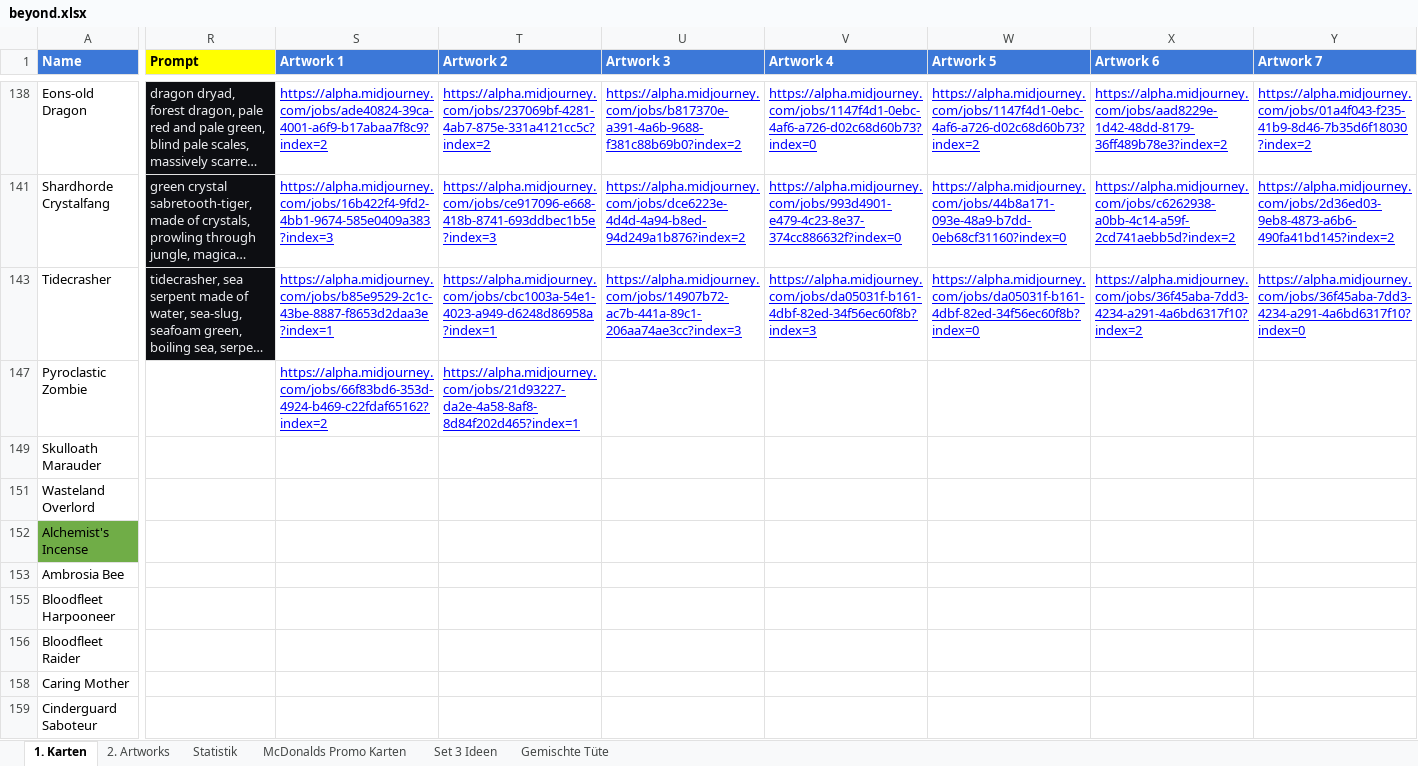
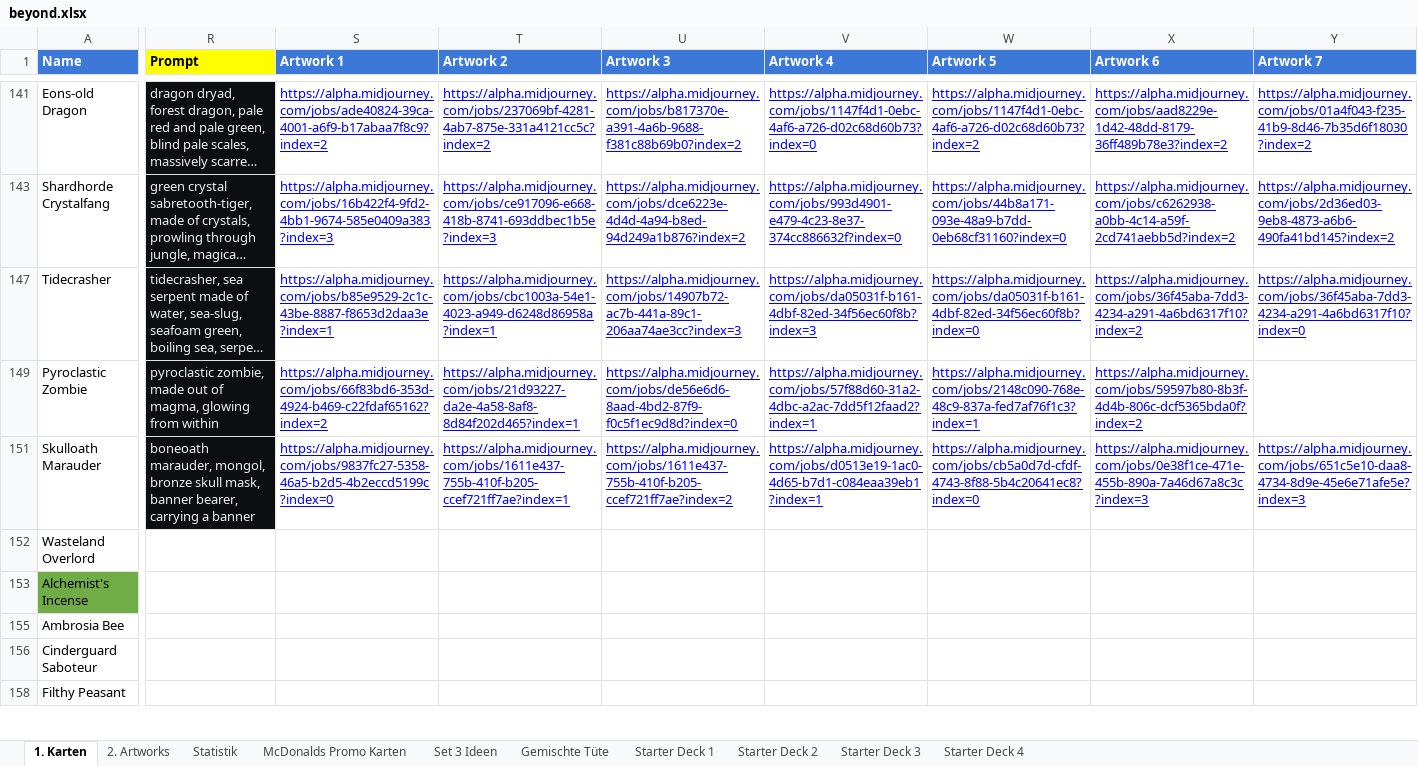
Before and after one commit to nonbiristudios/ShardsOfBeyond-v2, an Excel workbook: card-data/beyond.xlsx, sheet 1. Karten, drawn as a sheet; only a part is shown, gaps mark what is left out; the shorter side is filled out with more unchanged rows; long unchanged cells end in …; values as stored, in another font and other column widths than the file's, no borders; charts and pictures and conditional formats not drawn; addresses are those after the commit; the diff covers the shown part only; the diff names each change by its address in the sheet, - before the commit and + after, or states it on an @@ line.

```diff
--- a/card-data/beyond.xlsx (sheet 1. Karten)
+++ b/card-data/beyond.xlsx (sheet 1. Karten)
+sheet tab: Starter Deck 1
+sheet tab: Starter Deck 2
+sheet tab: Starter Deck 3
+sheet tab: Starter Deck 4
-R149 (Prompt): (empty)
+R149 (Prompt): pyroclastic zombie, made out of magma, glowing from within
-R149 fill: none
+R149 fill: #0D0E12
-U149 (Artwork 3): (empty)
+U149 (Artwork 3): https://alpha.midjourney.com/jobs/de56e6d6-8aad-4bd2-87f9-f0c5f1ec9d8d?index=0
-V149 (Artwork 4): (empty)
+V149 (Artwork 4): https://alpha.midjourney.com/jobs/57f88d60-31a2-4dbc-a2ac-7dd5f12faad2?index=1
-W149 (Artwork 5): (empty)
+W149 (Artwork 5): https://alpha.midjourney.com/jobs/2148c090-768e-48c9-837a-fed7af76f1c3?index=1
-X149 (Artwork 6): (empty)
+X149 (Artwork 6): https://alpha.midjourney.com/jobs/59597b80-8b3f-4d4b-806c-dcf5365bda0f?index=2
-R151 (Prompt): (empty)
+R151 (Prompt): boneoath marauder, mongol, bronze skull mask, banner bearer, carrying a banner
-R151 fill: none
+R151 fill: #0D0E12
-S151 (Artwork 1): (empty)
+S151 (Artwork 1): https://alpha.midjourney.com/jobs/9837fc27-5358-46a5-b2d5-4b2eccd5199c?index=0
-T151 (Artwork 2): (empty)
+T151 (Artwork 2): https://alpha.midjourney.com/jobs/1611e437-755b-410f-b205-ccef721ff7ae?index=1
-U151 (Artwork 3): (empty)
+U151 (Artwork 3): https://alpha.midjourney.com/jobs/1611e437-755b-410f-b205-ccef721ff7ae?index=2
-V151 (Artwork 4): (empty)
+V151 (Artwork 4): https://alpha.midjourney.com/jobs/d0513e19-1ac0-4d65-b7d1-c084eaa39eb1?index=1
-W151 (Artwork 5): (empty)
+W151 (Artwork 5): https://alpha.midjourney.com/jobs/cb5a0d7d-cfdf-4743-8f88-5b4c20641ec8?index=0
-X151 (Artwork 6): (empty)
+X151 (Artwork 6): https://alpha.midjourney.com/jobs/0e38f1ce-471e-455b-890a-7a46d67a8c3c?index=3
-Y151 (Artwork 7): (empty)
+Y151 (Artwork 7): https://alpha.midjourney.com/jobs/651c5e10-daa8-4734-8d9e-45e6e71afe5e?index=3
@@ row 155 moved to row 178: Bloodfleet Harpooneer @@
@@ row 156 moved to row 190: Bloodfleet Raider @@
@@ row 158 moved to row 191: Caring Mother @@
```
Also changed, not shown: 8 added rows, 3 removed rows, 23 moved rows, 15 edited cells and cell formats elsewhere in this sheet, sheet Statistik, sheet Set 3 Ideen, formulas that keep their value, hidden cells, charts or pictures, 4 other files.
